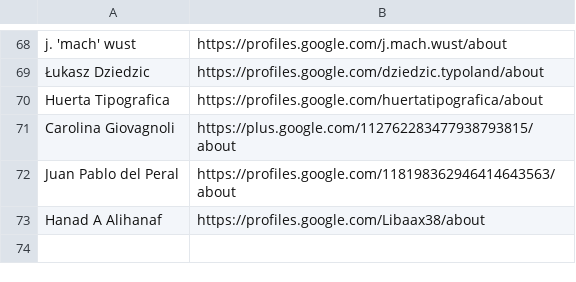
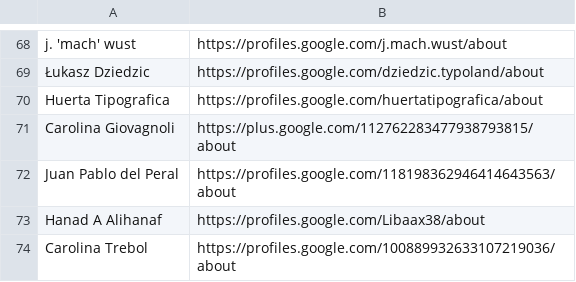
Before and after one commit to googlefonts/googlefontsdirectory-old, a CSV file: designers/profiles.csv, drawn as a sheet; only a part is shown, gaps mark what is left out; the diff names each change by its address in the sheet, - before the commit and + after, or states it on an @@ line.

```diff
--- a/designers/profiles.csv
+++ b/designers/profiles.csv
+row 74: Carolina Trebol | https://profiles.google.com/100889932633107219036/about
```
Also changed, not shown: 15 other files.
